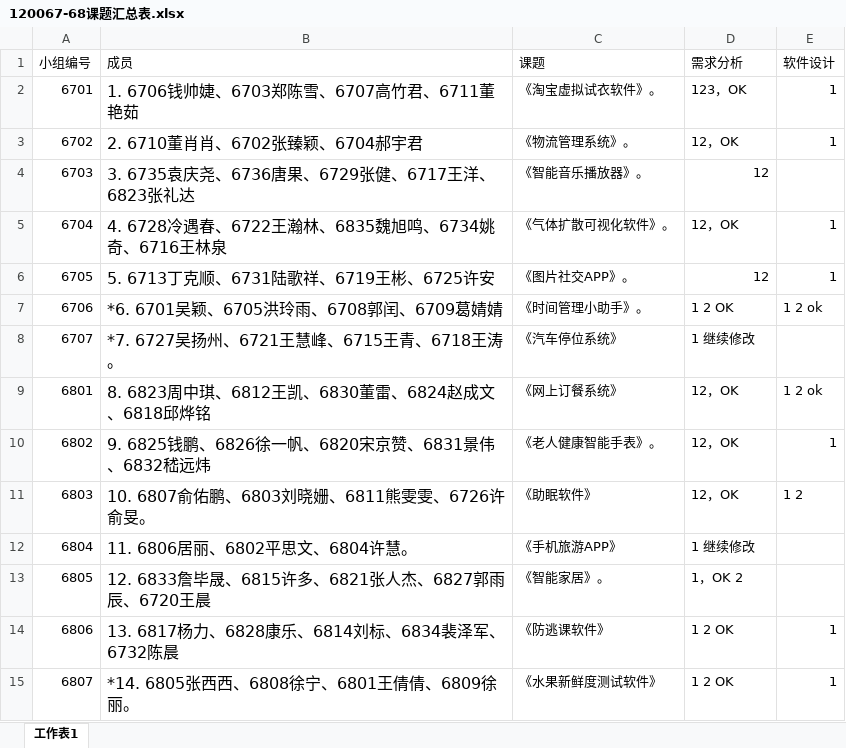
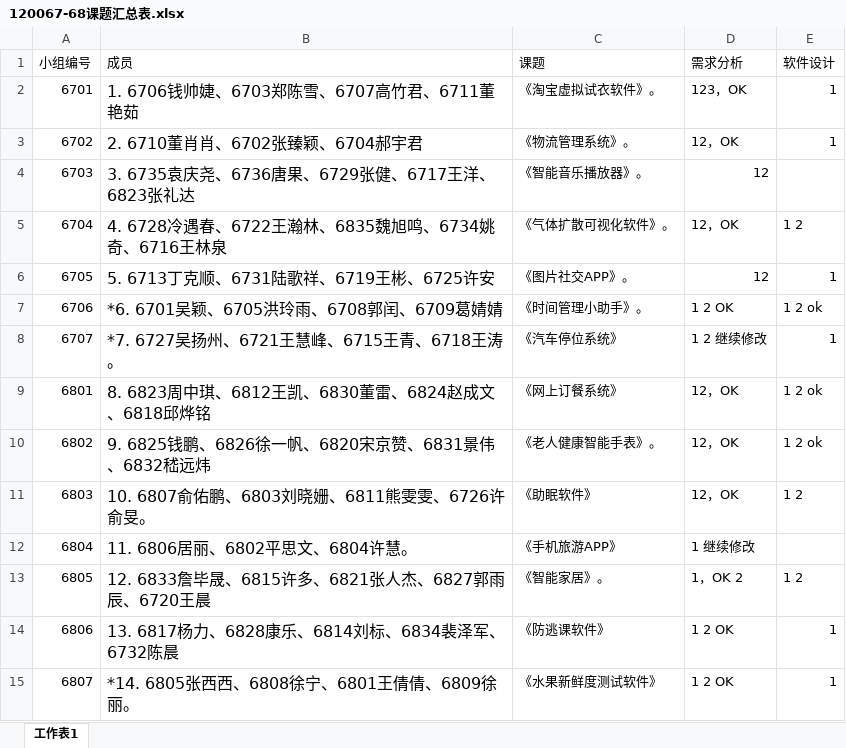
Before and after one commit to chenyunfang/SE120067-68, an Excel workbook: 120067-68课题汇总表.xlsx, sheet 工作表1, drawn as a sheet; values as stored, in another font and other column widths than the file's, no borders; table styles not drawn; the diff names each change by its address in the sheet, - before the commit and + after, or states it on an @@ line.

```diff
--- a/120067-68课题汇总表.xlsx (sheet 工作表1)
+++ b/120067-68课题汇总表.xlsx (sheet 工作表1)
-E5 (软件设计): 1
+E5 (软件设计): 1 2
-D8 (需求分析): 1 继续修改
+D8 (需求分析): 1 2 继续修改
-E8 (软件设计): (empty)
+E8 (软件设计): 1
-E10 (软件设计): 1
+E10 (软件设计): 1 2 ok
-E13 (软件设计): (empty)
+E13 (软件设计): 1 2
```
Also changed, not shown: 4 other files.
